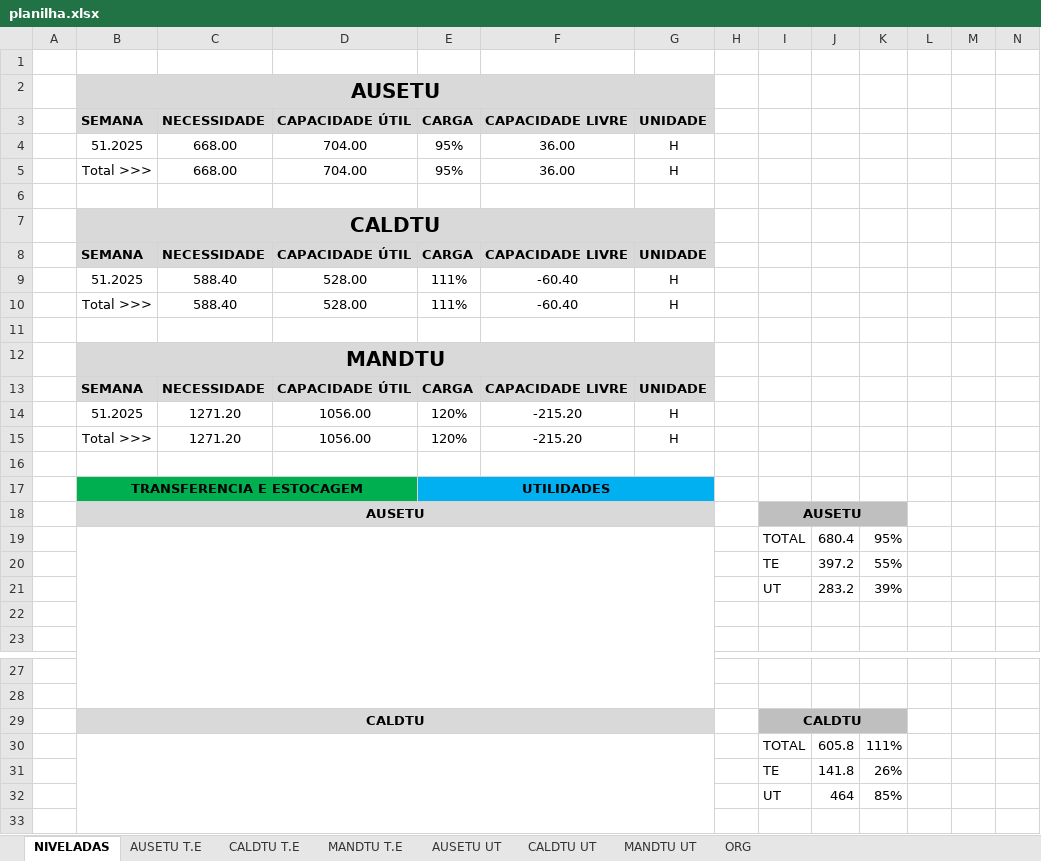
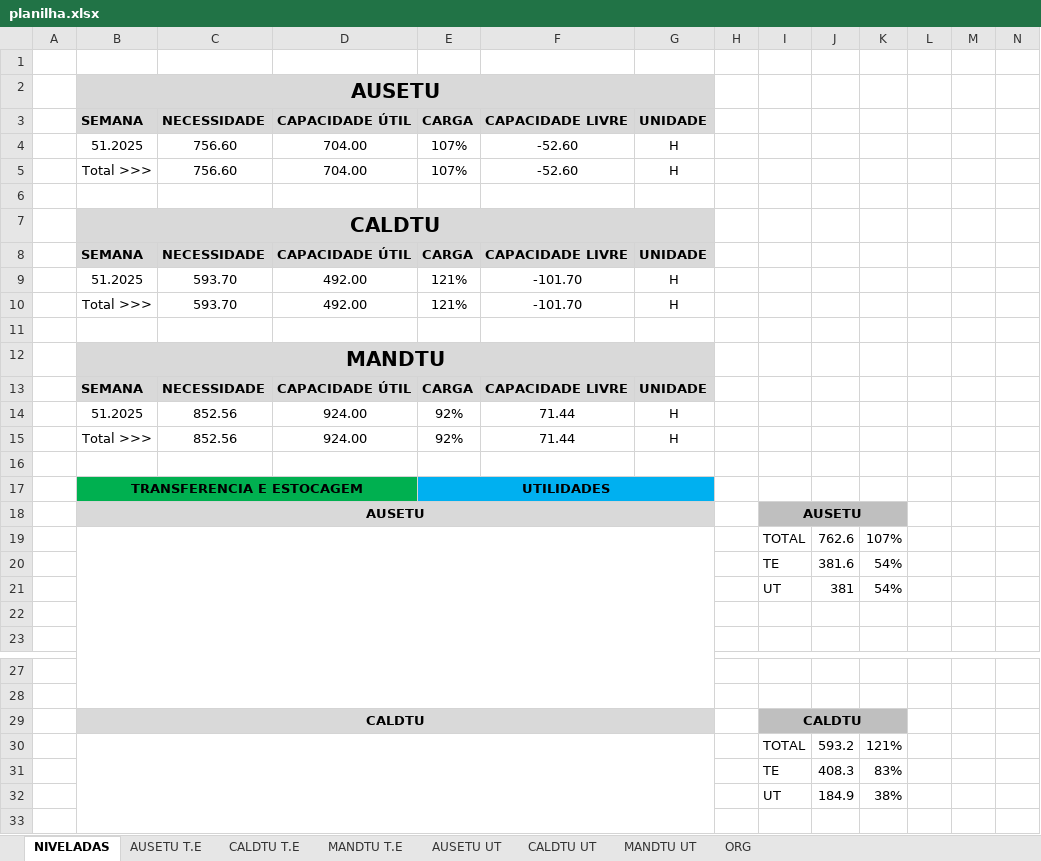
Before and after one commit to Cainelles/nivelamento, an Excel workbook: planilha.xlsx, sheet NIVELADAS, drawn as a sheet; only a part is shown, gaps mark what is left out; values as stored, in another font and other column widths than the file's, no borders; charts and pictures and conditional formats not drawn; removed rows and columns are numbered as before the commit, all else as after; rows hold the shown columns only; the diff covers the shown part only; the diff names each change by its address in the sheet, - before the commit and + after, or states it on an @@ line.

```diff
--- a/planilha.xlsx (sheet NIVELADAS)
+++ b/planilha.xlsx (sheet NIVELADAS)
-C4:C5: 668.00
+C4:C5: 756.60
-E4:E5: 95%
+E4:E5: 107%
-F4:F5: 36.00
+F4:F5: -52.60
-row 9:  | 51.2025 | 588.40 | 528.00 | 111% | -60.40 | H
-row 10:  | Total >>> | 588.40 | 528.00 | 111% | -60.40 | H
+row 9:  | 51.2025 | 593.70 | 492.00 | 121% | -101.70 | H
+row 10:  | Total >>> | 593.70 | 492.00 | 121% | -101.70 | H
-row 14:  | 51.2025 | 1271.20 | 1056.00 | 120% | -215.20 | H
-row 15:  | Total >>> | 1271.20 | 1056.00 | 120% | -215.20 | H
+row 14:  | 51.2025 | 852.56 | 924.00 | 92% | 71.44 | H
+row 15:  | Total >>> | 852.56 | 924.00 | 92% | 71.44 | H
-row 19:  |  |  |  |  |  |  |  | TOTAL | 680.4 | 95%
-row 20:  |  |  |  |  |  |  |  | TE | 397.2 | 55%
-row 21:  |  |  |  |  |  |  |  | UT | 283.2 | 39%
+row 19:  |  |  |  |  |  |  |  | TOTAL | 762.6 | 107%
+row 20:  |  |  |  |  |  |  |  | TE | 381.6 | 54%
+row 21:  |  |  |  |  |  |  |  | UT | 381 | 54%
-row 30:  |  |  |  |  |  |  |  | TOTAL | 605.8 | 111%
-row 31:  |  |  |  |  |  |  |  | TE | 141.8 | 26%
-row 32:  |  |  |  |  |  |  |  | UT | 464 | 85%
+row 30:  |  |  |  |  |  |  |  | TOTAL | 593.2 | 121%
+row 31:  |  |  |  |  |  |  |  | TE | 408.3 | 83%
+row 32:  |  |  |  |  |  |  |  | UT | 184.9 | 38%
```
Also changed, not shown: 5 added rows, 5 removed rows and 5 edited cells elsewhere in this sheet, sheet CALDTU UT, sheet MANDTU UT, sheet ORG, sheet CALDTU T.E, sheet AUSETU UT, sheet AUSETU T.E, 1 more sheet, hidden cells, charts or pictures.
